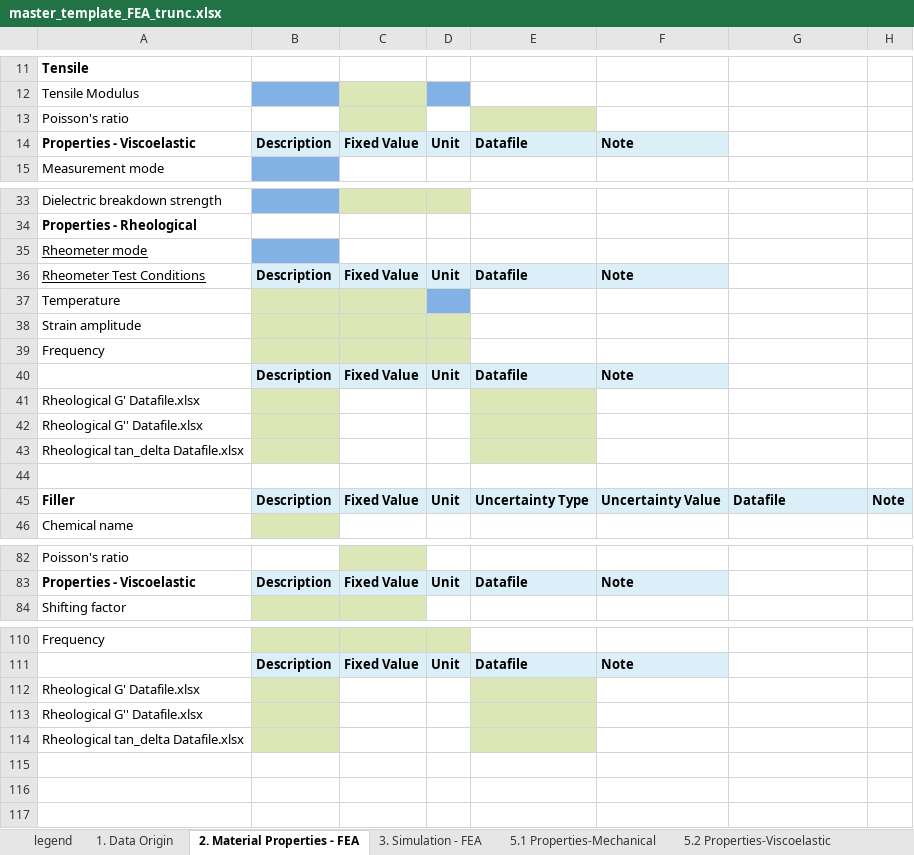
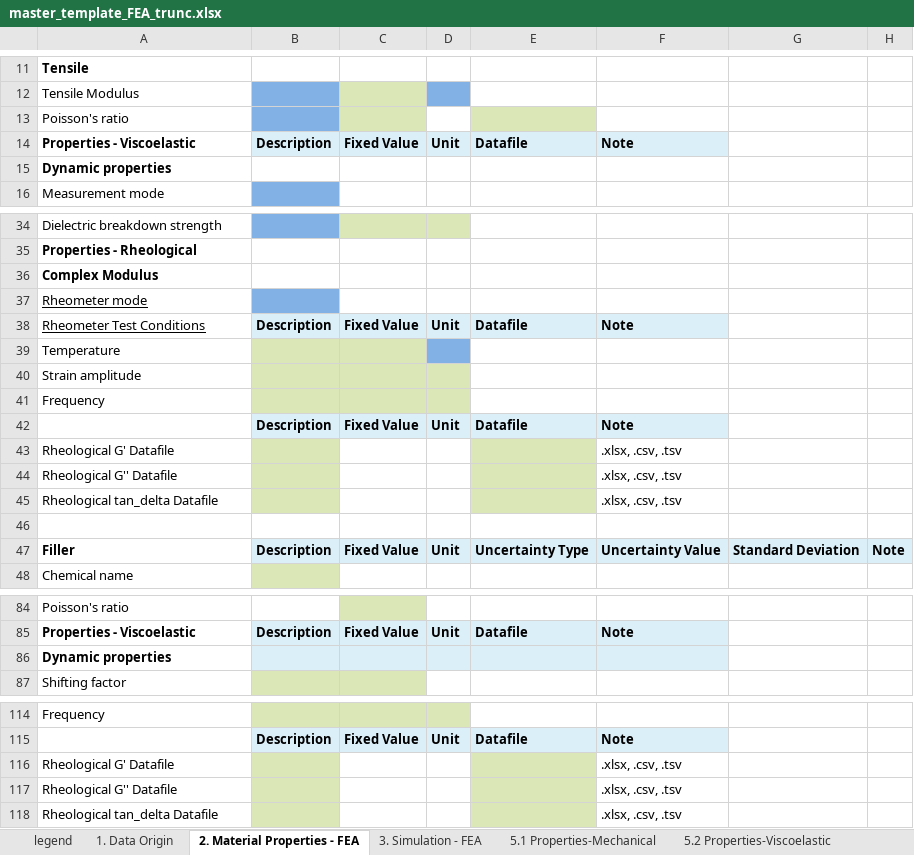
Before and after one commit to Duke-MatSci/nanomine-schema, an Excel workbook: xls-input-forms/master_template_FEA_trunc.xlsx, sheet 2. Material Properties - FEA, drawn as a sheet; only a part is shown, gaps mark what is left out; values as stored, in another font and other column widths than the file's, no borders; removed rows and columns are numbered as before the commit, all else as after; the diff covers the shown part only; the diff names each change by its address in the sheet, - before the commit and + after, or states it on an @@ line.

Commit message:
slight modification to make updates to XMLCONV easier

```diff
--- a/xls-input-forms/master_template_FEA_trunc.xlsx (sheet 2. Material Properties - FEA)
+++ b/xls-input-forms/master_template_FEA_trunc.xlsx (sheet 2. Material Properties - FEA)
-B13 fill: none
+B13 fill: #82B1E5
+row 15: Dynamic properties
+row 36: Complex Modulus
-row 41: Rheological G' Datafile.xlsx
-row 42: Rheological G'' Datafile.xlsx
-row 43: Rheological tan_delta Datafile.xlsx
+row 43: Rheological G' Datafile |  |  |  |  | .xlsx, .csv, .tsv
+row 44: Rheological G'' Datafile |  |  |  |  | .xlsx, .csv, .tsv
+row 45: Rheological tan_delta Datafile |  |  |  |  | .xlsx, .csv, .tsv
-G47: Datafile
+G47: Standard Deviation
+row 86: Dynamic properties
-row 112: Rheological G' Datafile.xlsx
-row 113: Rheological G'' Datafile.xlsx
-row 114: Rheological tan_delta Datafile.xlsx
+row 116: Rheological G' Datafile |  |  |  |  | .xlsx, .csv, .tsv
+row 117: Rheological G'' Datafile |  |  |  |  | .xlsx, .csv, .tsv
+row 118: Rheological tan_delta Datafile |  |  |  |  | .xlsx, .csv, .tsv
```
Also changed, not shown: 1 added row and cell formats elsewhere in this sheet, sheet 5.6 Properties-Rheological, sheet 5.2 Properties-Viscoelastic.
